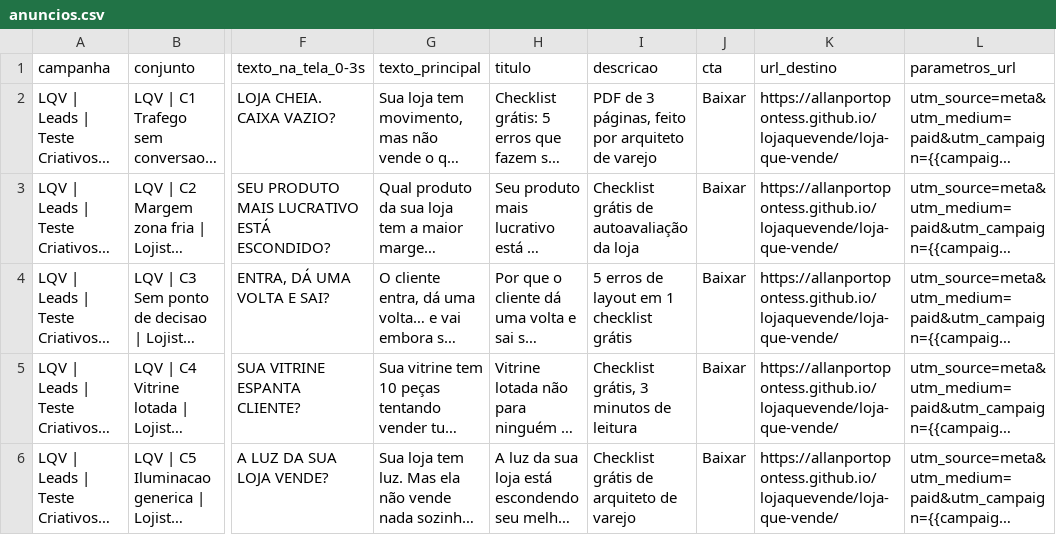
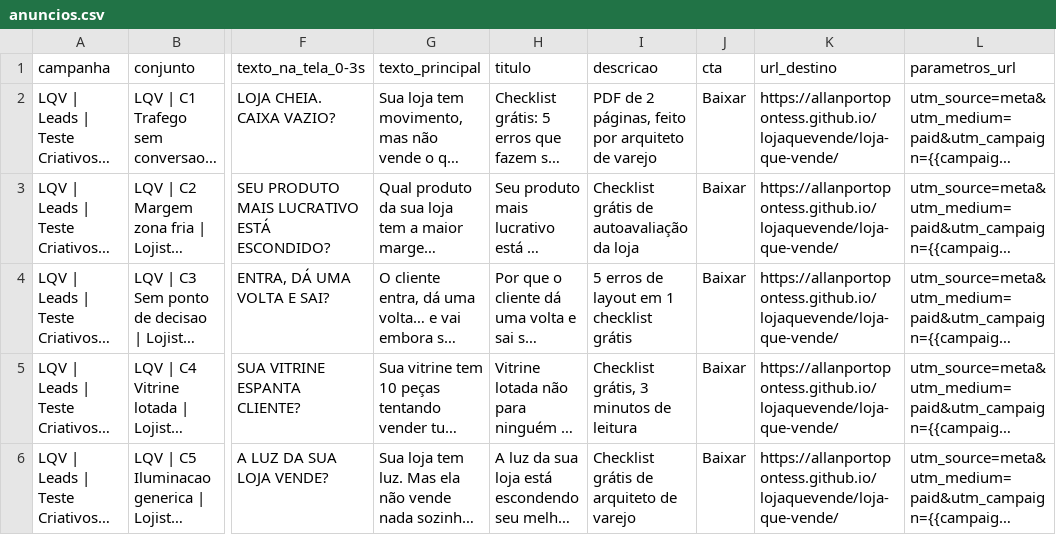
Before and after one commit to allanportopontess/lojaquevende, a CSV file: meta-ads/anuncios.csv, drawn as a sheet; only a part is shown, gaps mark what is left out; long unchanged cells end in …; the diff names each change by its address in the sheet, - before the commit and + after, or states it on an @@ line.

```diff
--- a/meta-ads/anuncios.csv
+++ b/meta-ads/anuncios.csv
-I2 (descricao): PDF de 3 páginas, feito…
+I2 (descricao): PDF de 2 páginas, feito…
```
Also changed, not shown: 4 other files.
